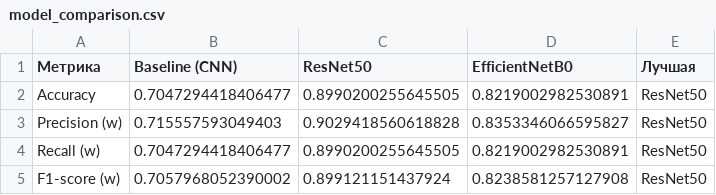
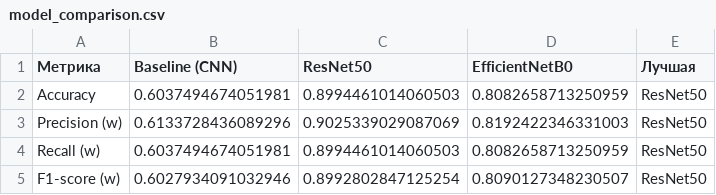
Before and after one commit to sav-san/aie-course, a CSV file: project/artifacts/model_comparison.csv, drawn as a sheet.

Commit message:
project v0.11

```diff
--- a/project/artifacts/model_comparison.csv
+++ b/project/artifacts/model_comparison.csv
@@ -1,5 +1,5 @@
 Метрика,Baseline (CNN),ResNet50,EfficientNetB0,Лучшая
-Accuracy,0.7047294418406477,0.8990200255645505,0.8219002982530891,ResNet50
-Precision (w),0.715557593049403,0.9029418560618828,0.8353346066595827,ResNet50
-Recall (w),0.7047294418406477,0.8990200255645505,0.8219002982530891,ResNet50
-F1-score (w),0.7057968052390002,0.899121151437924,0.8238581257127908,ResNet50
+Accuracy,0.6037494674051981,0.8994461014060503,0.8082658713250959,ResNet50
+Precision (w),0.6133728436089296,0.9025339029087069,0.8192422346331003,ResNet50
+Recall (w),0.6037494674051981,0.8994461014060503,0.8082658713250959,ResNet50
+F1-score (w),0.6027934091032946,0.8992802847125254,0.8090127348230507,ResNet50
```
Also changed, not shown: 11 other files.
